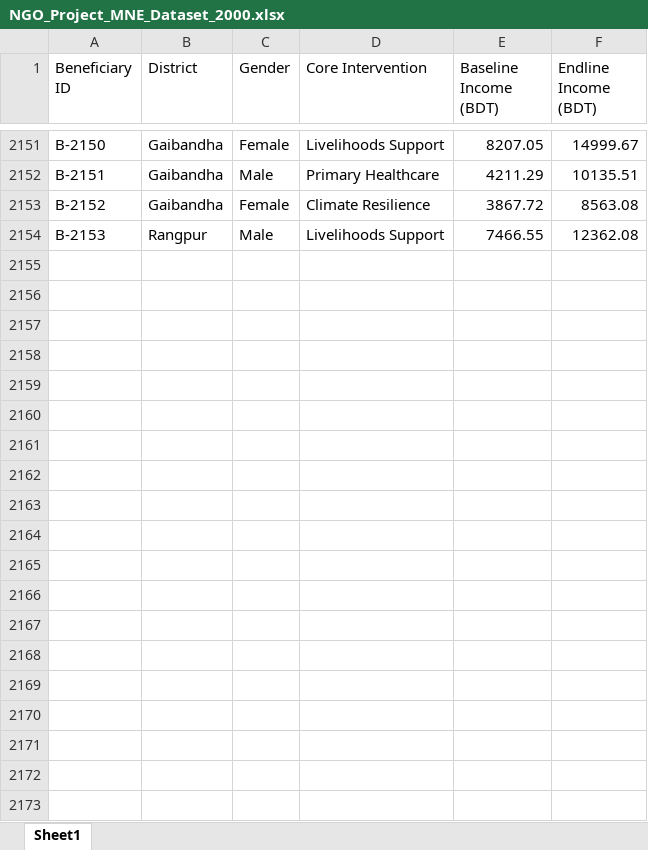
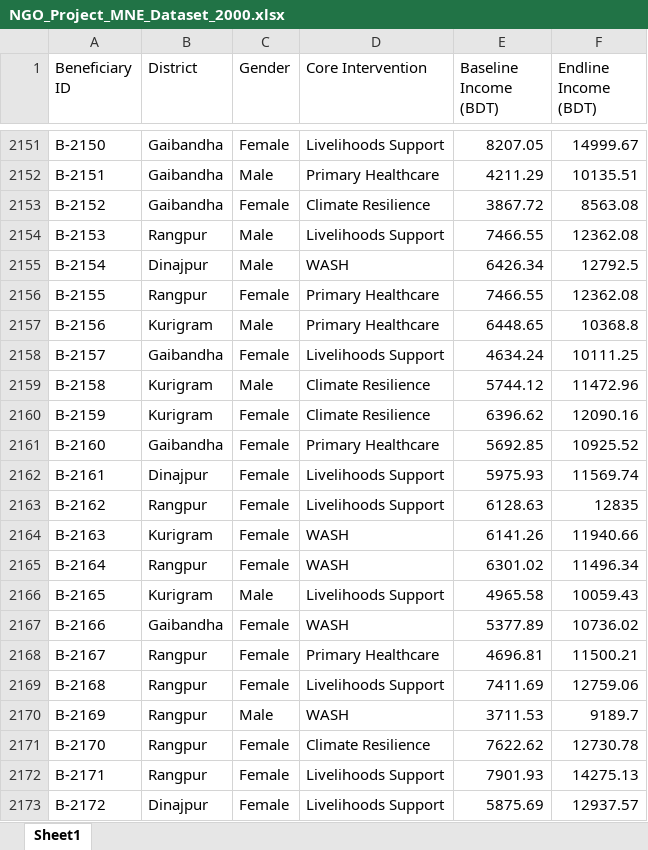
Before and after one commit to AliulAnowar/live-data-visualization, an Excel workbook: NGO_Project_MNE_Dataset_2000.xlsx, sheet Sheet1, drawn as a sheet; only a part is shown, gaps mark what is left out; values as stored, in another font and other column widths than the file's, no borders; the diff covers the shown part only; the diff names each change by its address in the sheet, - before the commit and + after, or states it on an @@ line.

Commit message:
Add files via upload

```diff
--- a/NGO_Project_MNE_Dataset_2000.xlsx (sheet Sheet1)
+++ b/NGO_Project_MNE_Dataset_2000.xlsx (sheet Sheet1)
+row 2155: B-2154 | Dinajpur | Male | WASH | 6426.34 | 12792.5
+row 2156: B-2155 | Rangpur | Female | Primary Healthcare | 7466.55 | 12362.08
+row 2157: B-2156 | Kurigram | Male | Primary Healthcare | 6448.65 | 10368.8
+row 2158: B-2157 | Gaibandha | Female | Livelihoods Support | 4634.24 | 10111.25
+row 2159: B-2158 | Kurigram | Male | Climate Resilience | 5744.12 | 11472.96
+row 2160: B-2159 | Kurigram | Female | Climate Resilience | 6396.62 | 12090.16
+row 2161: B-2160 | Gaibandha | Female | Primary Healthcare | 5692.85 | 10925.52
+row 2162: B-2161 | Dinajpur | Female | Livelihoods Support | 5975.93 | 11569.74
+row 2163: B-2162 | Rangpur | Female | Livelihoods Support | 6128.63 | 12835
+row 2164: B-2163 | Kurigram | Female | WASH | 6141.26 | 11940.66
+row 2165: B-2164 | Rangpur | Female | WASH | 6301.02 | 11496.34
+row 2166: B-2165 | Kurigram | Male | Livelihoods Support | 4965.58 | 10059.43
+row 2167: B-2166 | Gaibandha | Female | WASH | 5377.89 | 10736.02
+row 2168: B-2167 | Rangpur | Female | Primary Healthcare | 4696.81 | 11500.21
+row 2169: B-2168 | Rangpur | Female | Livelihoods Support | 7411.69 | 12759.06
+row 2170: B-2169 | Rangpur | Male | WASH | 3711.53 | 9189.7
+row 2171: B-2170 | Rangpur | Female | Climate Resilience | 7622.62 | 12730.78
+row 2172: B-2171 | Rangpur | Female | Livelihoods Support | 7901.93 | 14275.13
+row 2173: B-2172 | Dinajpur | Female | Livelihoods Support | 5875.69 | 12937.57
```
Also changed, not shown: 96 added rows elsewhere in this sheet.
